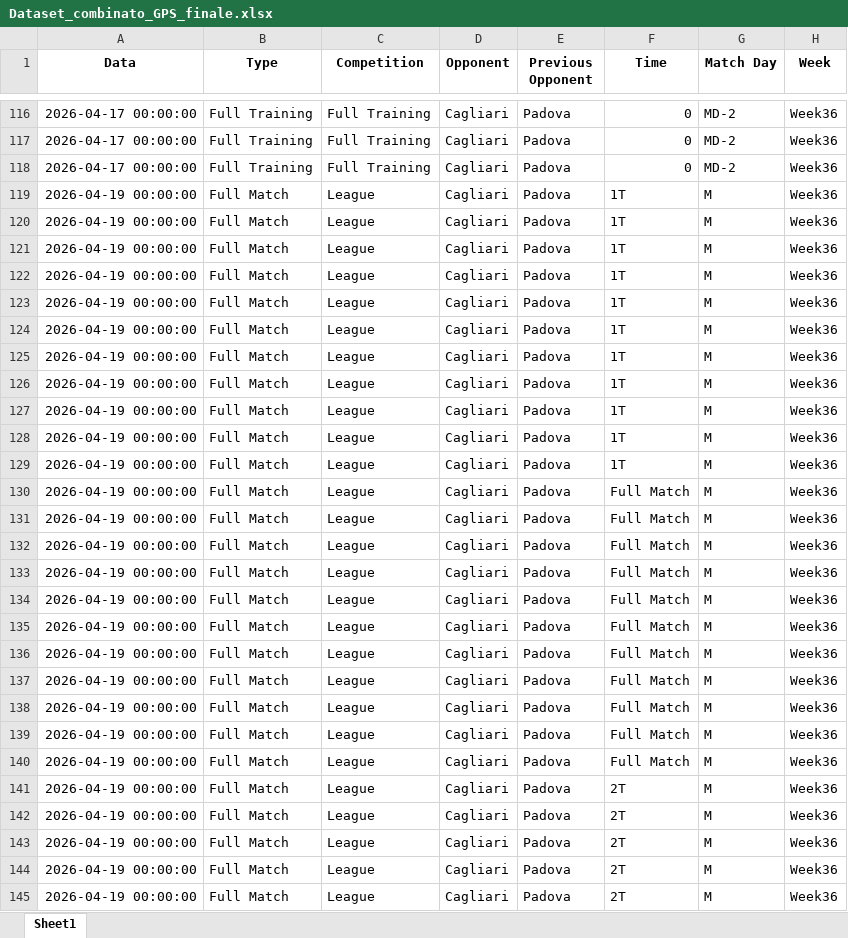
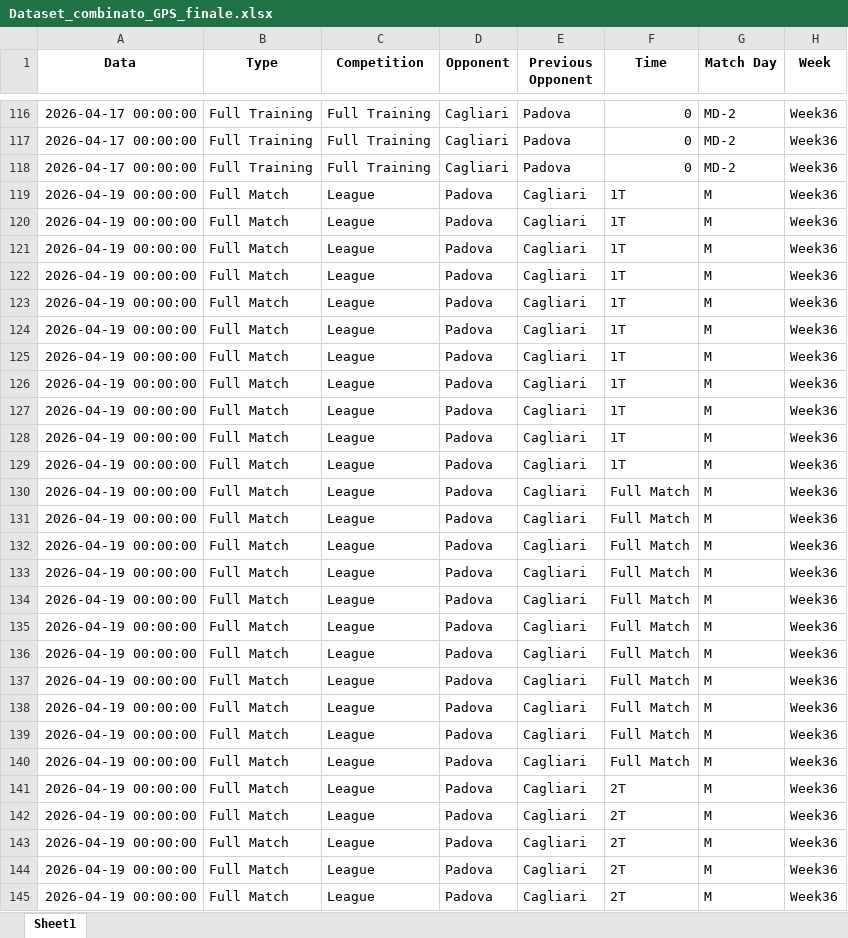
Before and after one commit to riki2016/data, an Excel workbook: Dataset_combinato_GPS_finale.xlsx, sheet Sheet1, drawn as a sheet; only a part is shown, gaps mark what is left out; values as stored, in another font and other column widths than the file's, no borders; the diff covers the shown part only; the diff names each change by its address in the sheet, - before the commit and + after, or states it on an @@ line.

Commit message:
Add files via upload

```diff
--- a/Dataset_combinato_GPS_finale.xlsx (sheet Sheet1)
+++ b/Dataset_combinato_GPS_finale.xlsx (sheet Sheet1)
-D119:D145 (Opponent): Cagliari
+D119:D145 (Opponent): Padova
-E119:E145 (Previous Opponent): Padova
+E119:E145 (Previous Opponent): Cagliari
```
Also changed, not shown: 10 edited cells elsewhere in this sheet.
